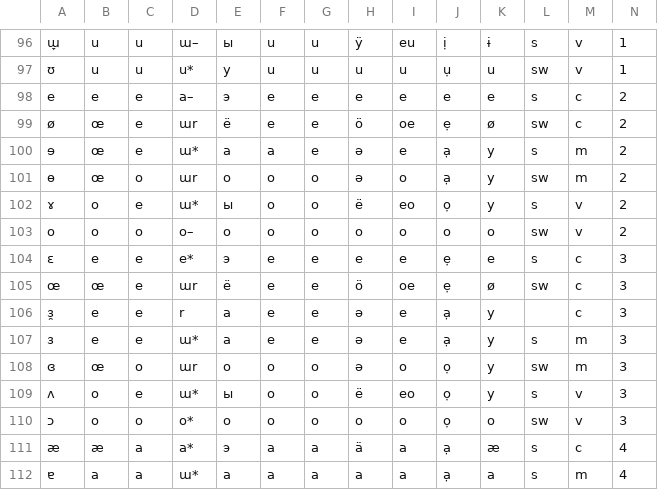
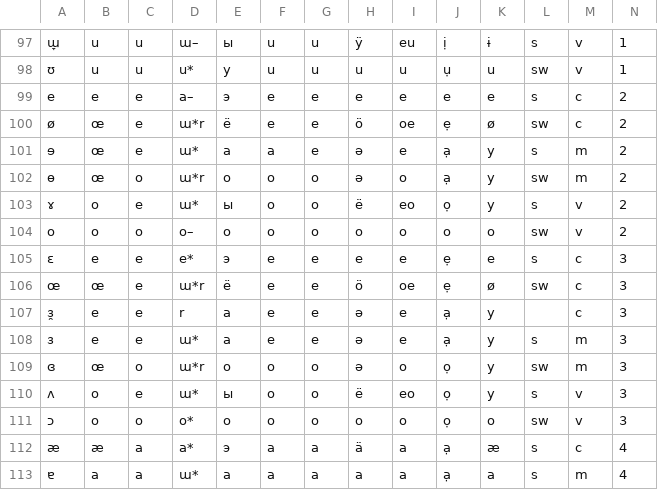
Before and after one commit to jkunimune/dunier, a TSV file: res/alphabet.tsv, drawn as a sheet; only a part is shown, gaps mark what is left out; addresses are those after the commit; the diff covers the shown part only; the diff names each change by its address in the sheet, - before the commit and + after, or states it on an @@ line.

```diff
--- a/res/alphabet.tsv
+++ b/res/alphabet.tsv
-D100: ɯr
+D100: ɯ*r
-D102: ɯr
+D102: ɯ*r
-D106: ɯr
+D106: ɯ*r
-D109: ɯr
+D109: ɯ*r
```
Also changed, not shown: 1 added row and 21 edited cells elsewhere in this file, res/kanune-engli.tsv, 6 other files.
